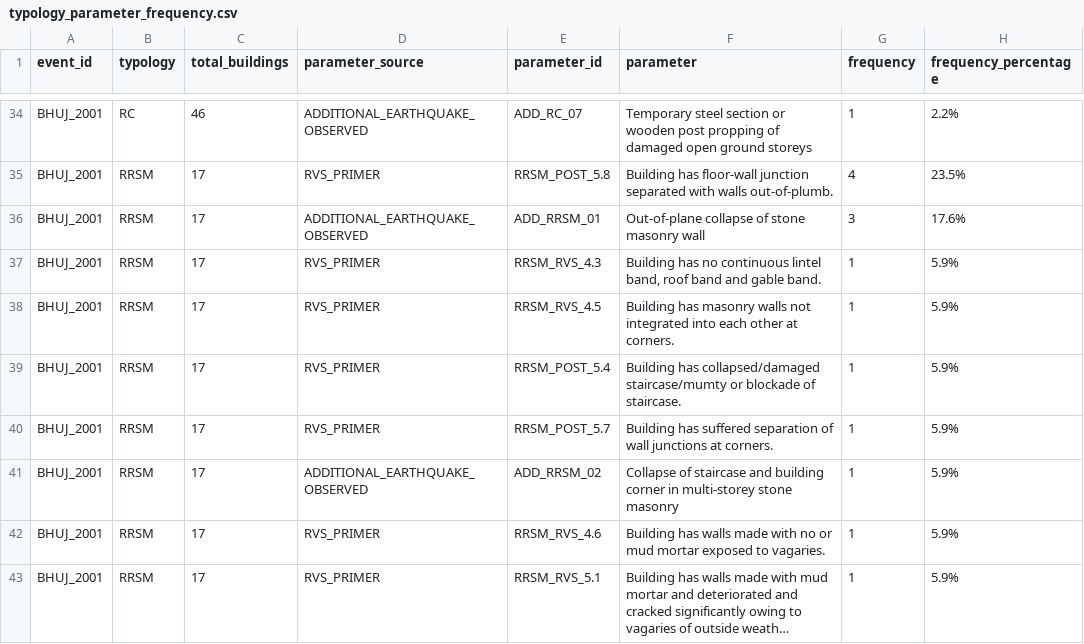
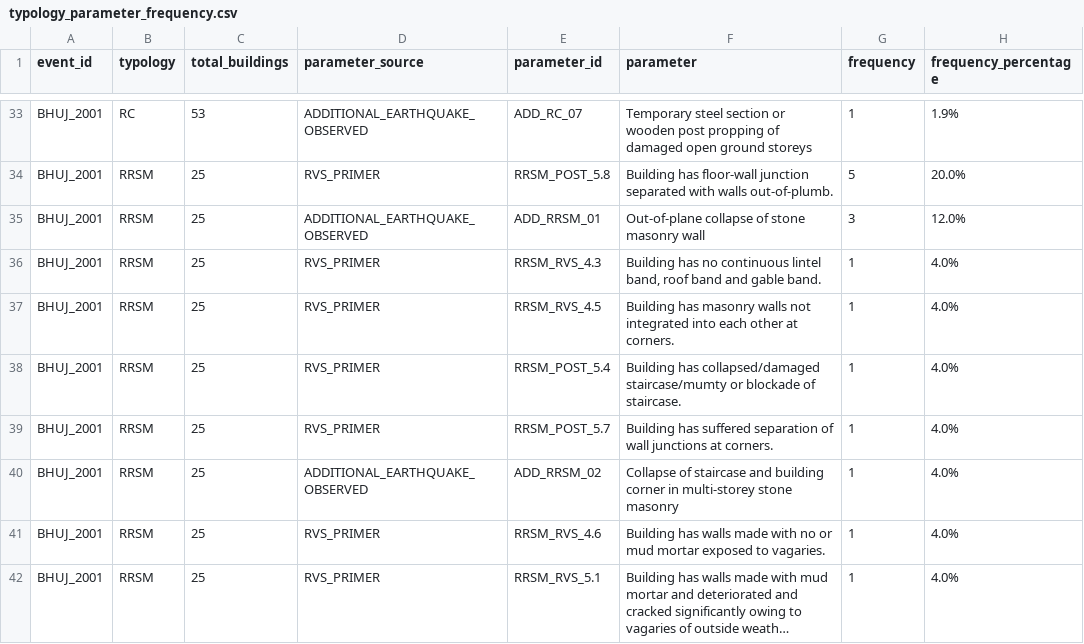
Before and after one commit to ardharia/AnurajSirJi, a CSV file: outputs/typology_parameter_frequency.csv, drawn as a sheet; only a part is shown, gaps mark what is left out; long unchanged cells end in …; addresses are those after the commit; the diff covers the shown part only; the diff names each change by its address in the sheet, - before the commit and + after, or states it on an @@ line.

```diff
--- a/outputs/typology_parameter_frequency.csv
+++ b/outputs/typology_parameter_frequency.csv
-C33 (total_buildings): 46
+C33 (total_buildings): 53
-H33 (frequency_percentage): 2.2%
+H33 (frequency_percentage): 1.9%
-C34:C42 (total_buildings): 17
+C34:C42 (total_buildings): 25
-G34 (frequency): 4
+G34 (frequency): 5
-H34 (frequency_percentage): 23.5%
+H34 (frequency_percentage): 20.0%
-H35 (frequency_percentage): 17.6%
+H35 (frequency_percentage): 12.0%
-H36:H42 (frequency_percentage): 5.9%
+H36:H42 (frequency_percentage): 4.0%
```
Also changed, not shown: 1 removed row and 54 edited cells elsewhere in this file, data/analysis/typology_parameter_frequency.csv, data/metadata/building_registry.csv, 26 other files.
